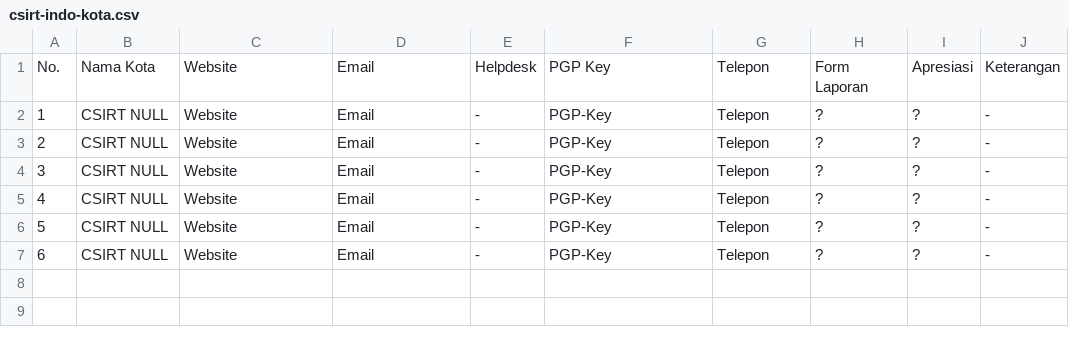
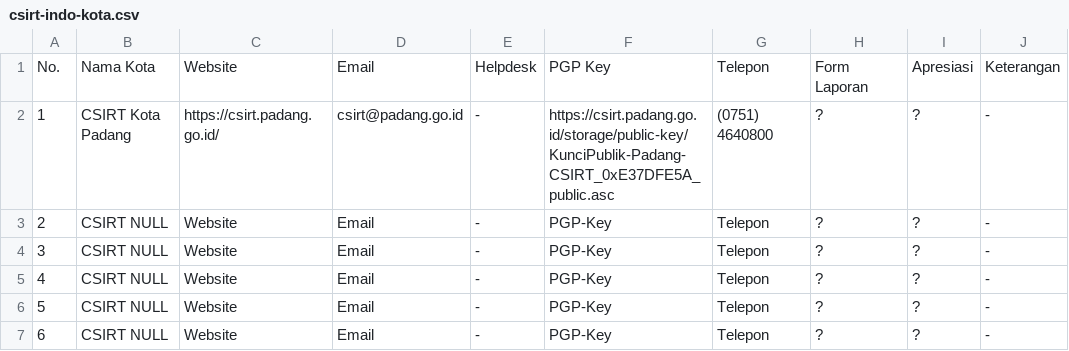
Before and after one commit to atoz-chevara/csirt-indo-gov, a CSV file: csirt-indo-kota.csv, drawn as a sheet.

Commit message:
Update csirt-indo-kota.csv

```diff
--- a/csirt-indo-kota.csv
+++ b/csirt-indo-kota.csv
@@ -1,3 +1,3 @@
 No., Nama Kota, Website, Email, Helpdesk, PGP Key, Telepon, Form Laporan, Apresiasi, Keterangan
-1, CSIRT NULL, Website, Email, -, PGP-Key, Telepon, ?, ?, -
+1, CSIRT Kota Padang, https://csirt.padang.go.id/, csirt@padang.go.id, -, https://csirt.padang.go.id/storage/public-key/KunciPublik-Padang-CSIRT_0xE37DFE5A_public.asc, (0751) 4640800, ?, ?, -
 2, CSIRT NULL, Website, Email, -, PGP-Key, Telepon, ?, ?, -
```
